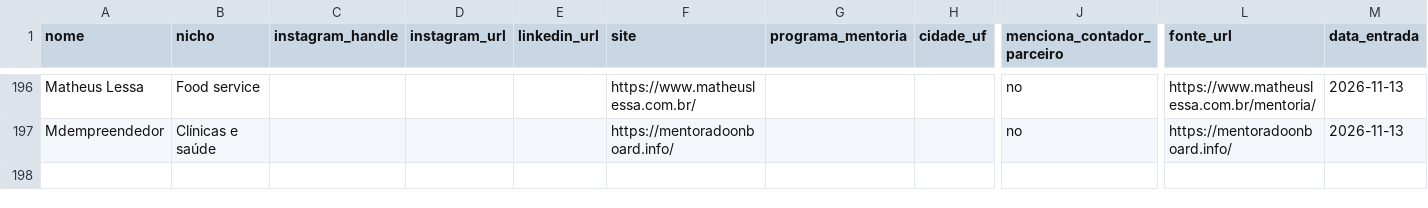
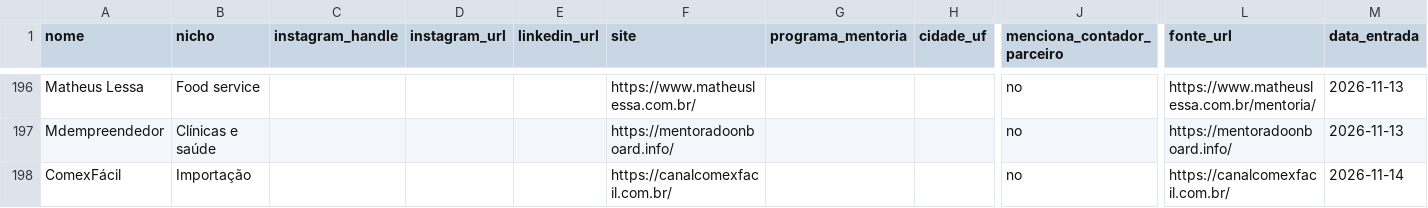
Before and after one commit to Diego-de-amo/devant-mentores-scraper, a CSV file: almore/data/mentores_master.csv, drawn as a sheet; only a part is shown, gaps mark what is left out; rows hold the shown columns only; the diff names each change by its address in the sheet, - before the commit and + after, or states it on an @@ line.

```diff
--- a/almore/data/mentores_master.csv
+++ b/almore/data/mentores_master.csv
+row 198: ComexFácil | Importação |  |  |  | https://canalcomexfacil.com.br/ |  |  | no | https://canalcomexfacil.com.br/ | 2026-11-14
```
Also changed, not shown: 2 other files.
